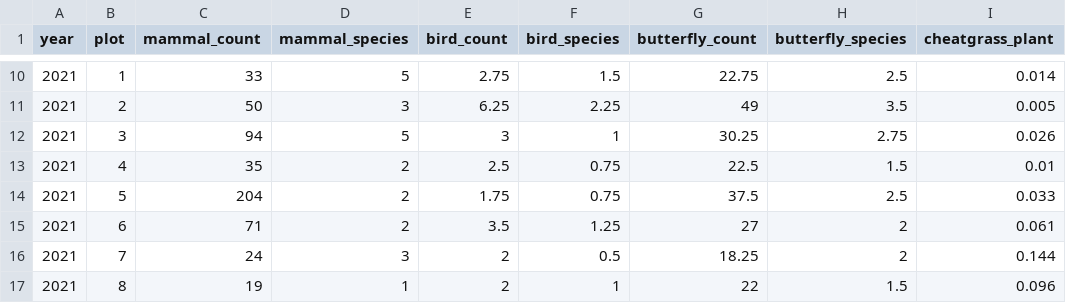
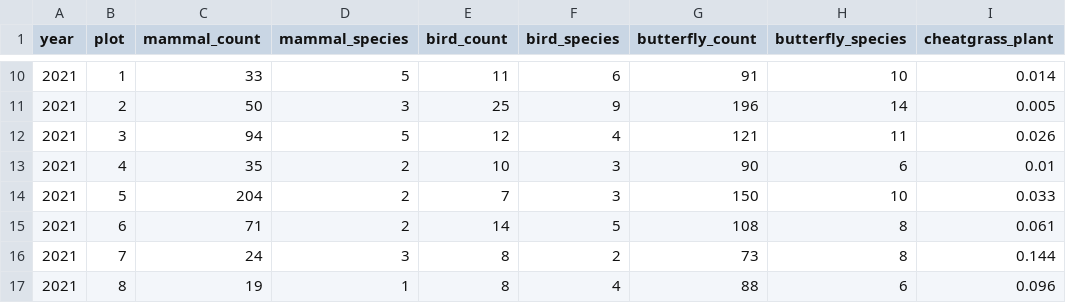
Before and after one commit to anyllmarkevich/cheatgrass_wildlife_wildfire_data, a CSV file: data/summarized/main_summary.csv, drawn as a sheet; only a part is shown, gaps mark what is left out; the diff covers the shown part only; the diff names each change by its address in the sheet, - before the commit and + after, or states it on an @@ line.

Commit message:
Greatly explanded main analysis notebook. I also changed bird and butterfly data back to totals.

```diff
--- a/data/summarized/main_summary.csv
+++ b/data/summarized/main_summary.csv
-E10 (bird_count): 2.75
+E10 (bird_count): 11
-F10 (bird_species): 1.5
+F10 (bird_species): 6
-G10 (butterfly_count): 22.75
+G10 (butterfly_count): 91
-H10 (butterfly_species): 2.5
+H10 (butterfly_species): 10
-E11 (bird_count): 6.25
+E11 (bird_count): 25
-F11 (bird_species): 2.25
+F11 (bird_species): 9
-G11 (butterfly_count): 49
+G11 (butterfly_count): 196
-H11 (butterfly_species): 3.5
+H11 (butterfly_species): 14
-E12 (bird_count): 3
+E12 (bird_count): 12
-F12 (bird_species): 1
+F12 (bird_species): 4
-G12 (butterfly_count): 30.25
+G12 (butterfly_count): 121
-H12 (butterfly_species): 2.75
+H12 (butterfly_species): 11
-E13 (bird_count): 2.5
+E13 (bird_count): 10
-F13:F14 (bird_species): 0.75
+F13:F14 (bird_species): 3
-G13 (butterfly_count): 22.5
+G13 (butterfly_count): 90
-H13 (butterfly_species): 1.5
+H13 (butterfly_species): 6
-E14 (bird_count): 1.75
+E14 (bird_count): 7
-G14 (butterfly_count): 37.5
+G14 (butterfly_count): 150
-H14 (butterfly_species): 2.5
+H14 (butterfly_species): 10
-E15 (bird_count): 3.5
+E15 (bird_count): 14
-F15 (bird_species): 1.25
+F15 (bird_species): 5
-G15 (butterfly_count): 27
+G15 (butterfly_count): 108
-H15:H16 (butterfly_species): 2
+H15:H16 (butterfly_species): 8
-E16:E17 (bird_count): 2
+E16:E17 (bird_count): 8
-F16 (bird_species): 0.5
+F16 (bird_species): 2
-G16 (butterfly_count): 18.25
+G16 (butterfly_count): 73
-F17 (bird_species): 1
+F17 (bird_species): 4
-G17 (butterfly_count): 22
+G17 (butterfly_count): 88
-H17 (butterfly_species): 1.5
+H17 (butterfly_species): 6
```
Also changed, not shown: 32 edited cells elsewhere in this file, data/processed/bird_plot_data.csv, data/processed/butterfly_plot_data.csv, 5 other files.
